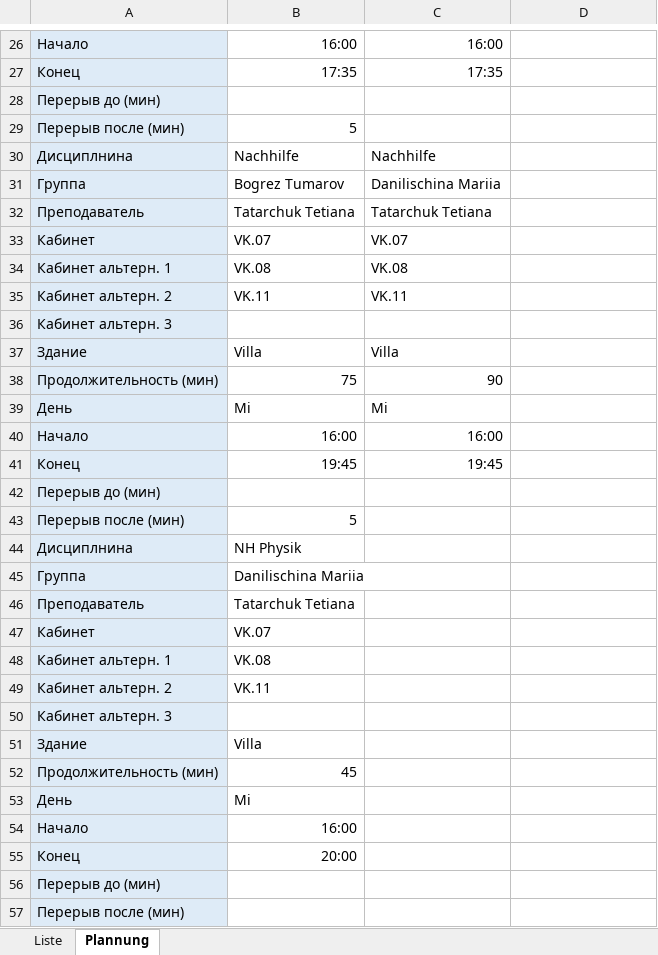
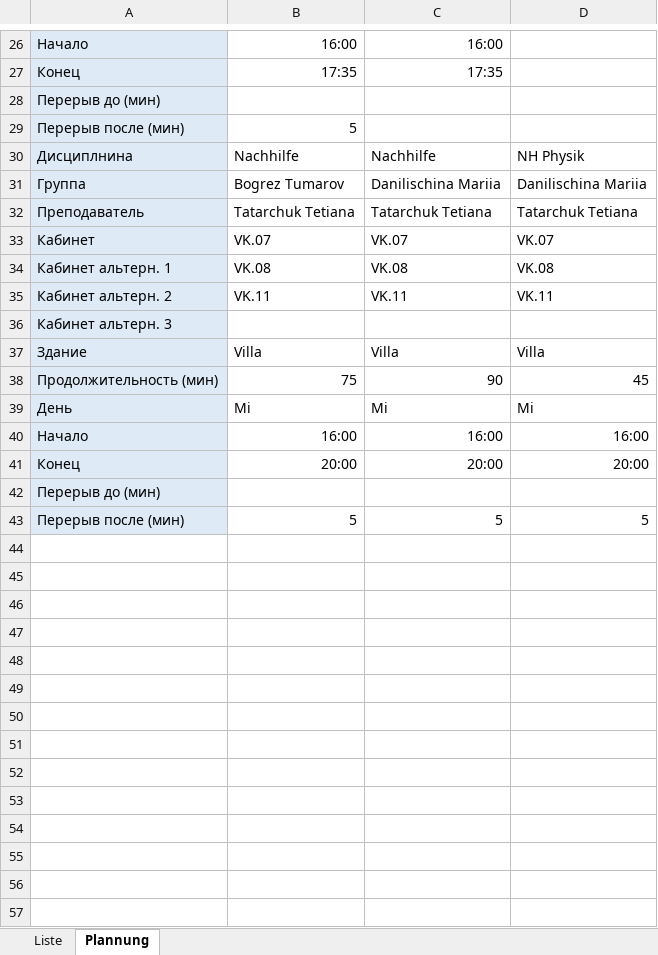
Before and after one commit to gluonMaster/ScheduleGen_alpha_0.2, an Excel workbook: xlsx_initial/schedule_planning.xlsx, sheet Plannung, drawn as a sheet; only a part is shown, gaps mark what is left out; values as stored, in another font and other column widths than the file's, no borders; removed rows and columns are numbered as before the commit, all else as after; the diff covers the shown part only; the diff names each change by its address in the sheet, - before the commit and + after, or states it on an @@ line.

```diff
--- a/xlsx_initial/schedule_planning.xlsx (sheet Plannung)
+++ b/xlsx_initial/schedule_planning.xlsx (sheet Plannung)
-D30: (empty)
+D30: NH Physik
-D31: (empty)
+D31: Danilischina Mariia
-D32: (empty)
+D32: Tatarchuk Tetiana
-D33: (empty)
+D33: VK.07
-D34: (empty)
+D34: VK.08
-D35: (empty)
+D35: VK.11
-D37: (empty)
+D37: Villa
-D38: (empty)
+D38: 45
-D39: (empty)
+D39: Mi
-D40: (empty)
+D40: 16:00
-row 41: Конец | 19:45 | 19:45
+row 41: Конец | 20:00 | 20:00 | 20:00
-C43: (empty)
+C43: 5
-D43: (empty)
+D43: 5
-row 44: Дисциплнина | NH Physik
-row 45: Группа | Danilischina Mariia
-row 46: Преподаватель | Tatarchuk Tetiana
-row 47: Кабинет | VK.07
-row 48: Кабинет альтерн. 1 | VK.08
-row 49: Кабинет альтерн. 2 | VK.11
-row 50: Кабинет альтерн. 3
-row 51: Здание | Villa
-row 52: Продолжительность (мин) | 45
-row 53: День | Mi
-row 54: Начало | 16:00
-row 55: Конец | 20:00
-row 56: Перерыв до (мин)
-row 57: Перерыв после (мин)
```
Also changed, not shown: 28 removed rows and 1 edited cell elsewhere in this sheet, optimized_schedule.xlsx, 3 other files.
